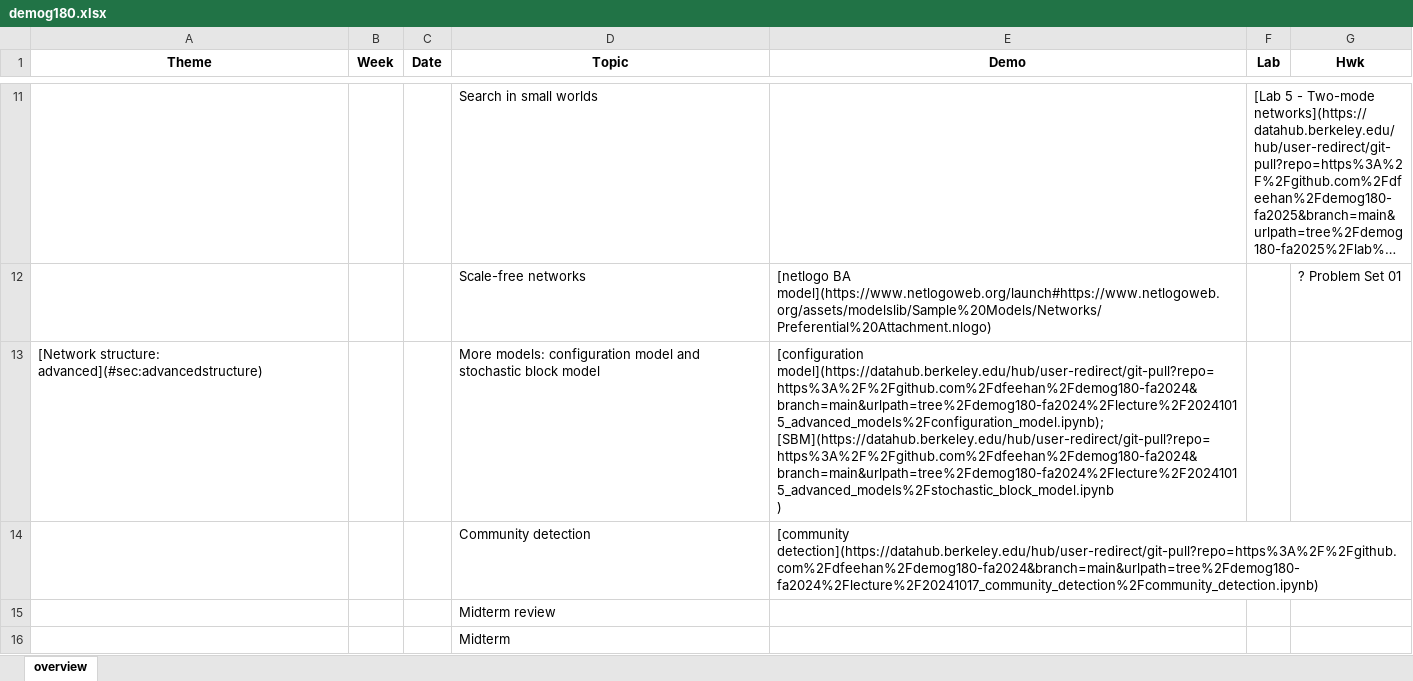
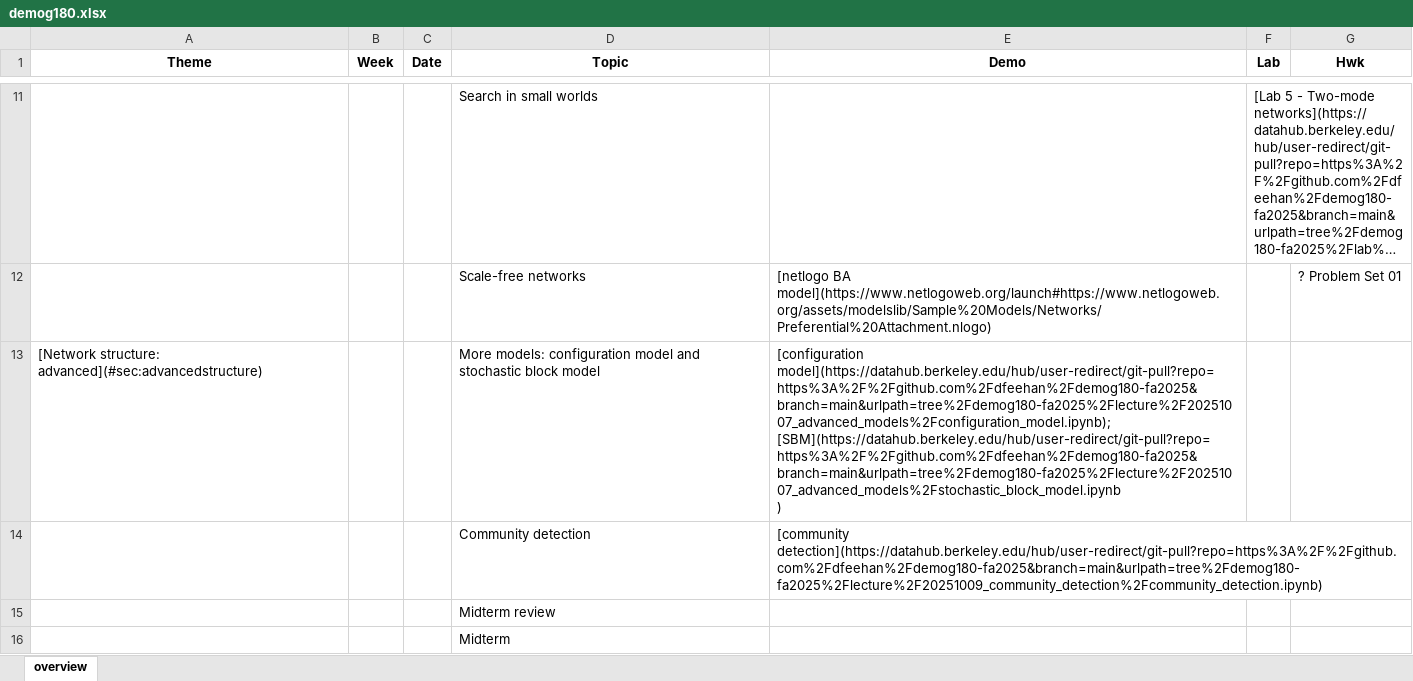
Before and after one commit to dfeehan/demog180-fa2025, an Excel workbook: demog180-syllabus/demog180.xlsx, sheet overview, drawn as a sheet; only a part is shown, gaps mark what is left out; long unchanged cells end in …; values as stored, in another font and other column widths than the file's, no borders; ↵ is a line break in a cell; the diff names each change by its address in the sheet, - before the commit and + after, or states it on an @@ line.

Commit message:
updated demos

```diff
--- a/demog180-syllabus/demog180.xlsx (sheet overview)
+++ b/demog180-syllabus/demog180.xlsx (sheet overview)
-E13 (Demo): [configuration model](https://datahub.berkeley.edu/hub/user-redirect/git-pull?repo=https%3A%2F%2Fgithub.com%2Fdfeehan%2Fdemog180-fa2024&branch=main&urlpath=tree%2Fdemog180-fa2024%2Flecture%2F20241015_advanced_models%2Fconfiguration_model.ipynb); [SBM](https://datahub.berkeley.edu/hub/user-redirect/git-pull?repo=https%3A%2F%2Fgithub.com%2Fdfeehan%2Fdemog180-fa2024&branch=main&urlpath=tree%2Fdemog180-fa2024%2Flecture%2F20241015_advanced_models%2Fstochastic_block_model.ipynb ↵ )
+E13 (Demo): [configuration model](https://datahub.berkeley.edu/hub/user-redirect/git-pull?repo=https%3A%2F%2Fgithub.com%2Fdfeehan%2Fdemog180-fa2025&branch=main&urlpath=tree%2Fdemog180-fa2025%2Flecture%2F20251007_advanced_models%2Fconfiguration_model.ipynb); [SBM](https://datahub.berkeley.edu/hub/user-redirect/git-pull?repo=https%3A%2F%2Fgithub.com%2Fdfeehan%2Fdemog180-fa2025&branch=main&urlpath=tree%2Fdemog180-fa2025%2Flecture%2F20251007_advanced_models%2Fstochastic_block_model.ipynb ↵ )
-E14 (Demo): [community detection](https://datahub.berkeley.edu/hub/user-redirect/git-pull?repo=https%3A%2F%2Fgithub.com%2Fdfeehan%2Fdemog180-fa2024&branch=main&urlpath=tree%2Fdemog180-fa2024%2Flecture%2F20241017_community_detection%2Fcommunity_detection.ipynb)
+E14 (Demo): [community detection](https://datahub.berkeley.edu/hub/user-redirect/git-pull?repo=https%3A%2F%2Fgithub.com%2Fdfeehan%2Fdemog180-fa2025&branch=main&urlpath=tree%2Fdemog180-fa2025%2Flecture%2F20251009_community_detection%2Fcommunity_detection.ipynb)
```
Also changed, not shown: 2 other files.
